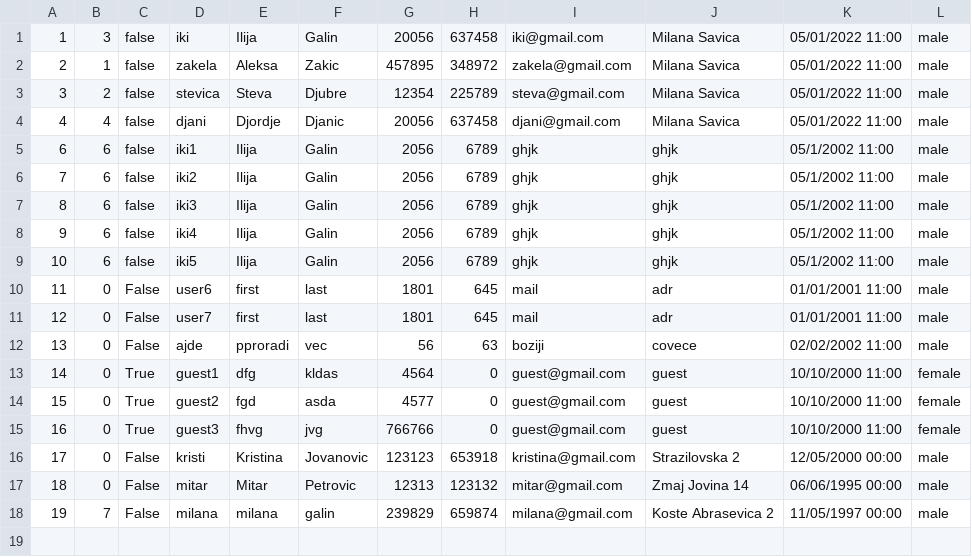
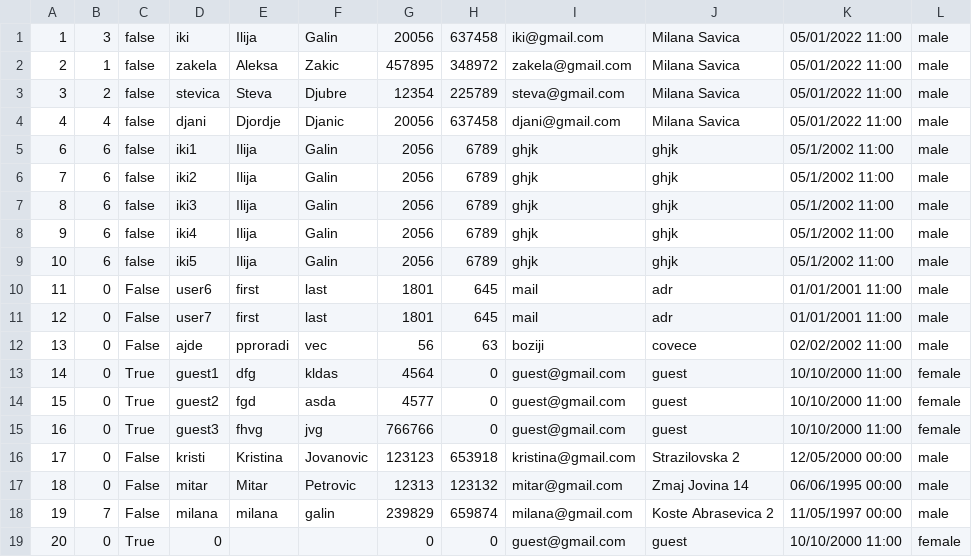
Before and after one commit to Gravarica/SIMS-ZdravoBolnica, a CSV file: Aplikacija/HospitalProject/Resources/Data/patients.csv, drawn as a sheet; the diff names each change by its address in the sheet, - before the commit and + after, or states it on an @@ line.

```diff
--- a/Aplikacija/HospitalProject/Resources/Data/patients.csv
+++ b/Aplikacija/HospitalProject/Resources/Data/patients.csv
+row 19: 20 | 0 | True | 0 |  |  | 0 | 0 | guest@gmail.com | guest | 10/10/2000 11:00 | female
```
Also changed, not shown: Aplikacija/HospitalProject/Resources/Data/appointments.csv, 33 other files.
